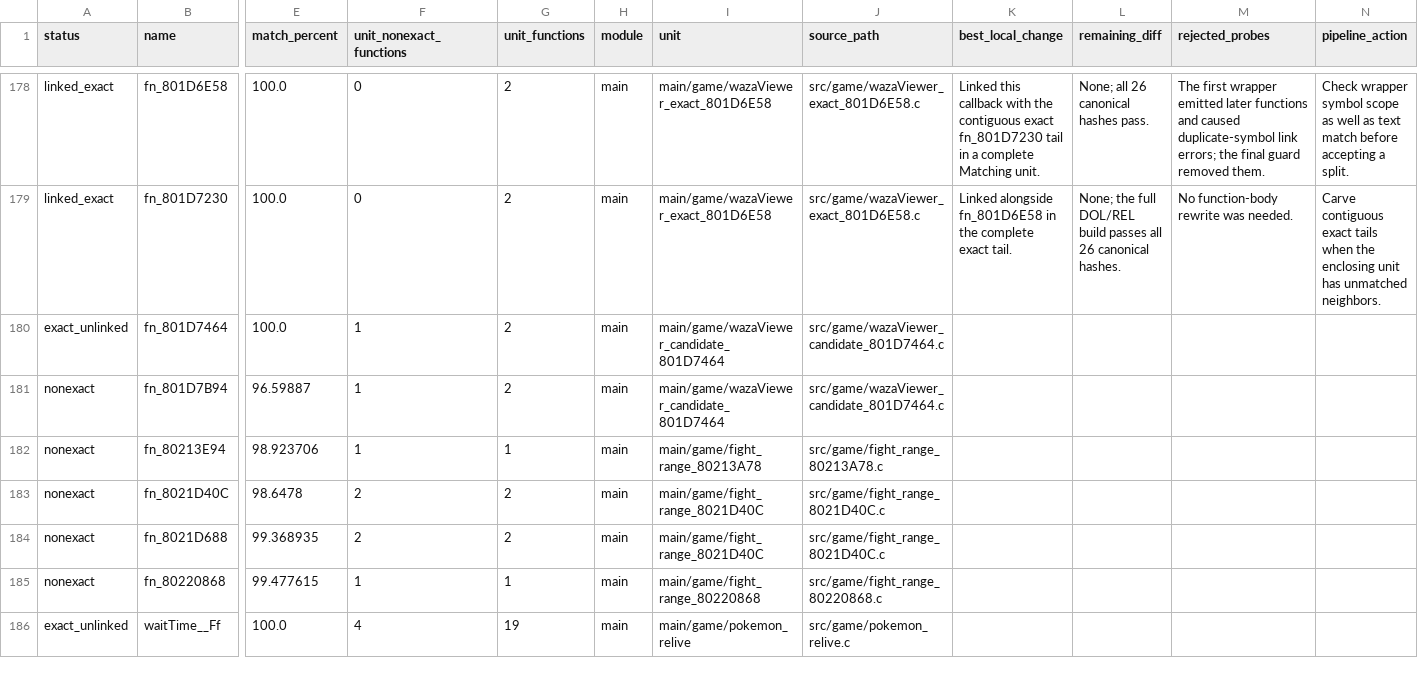
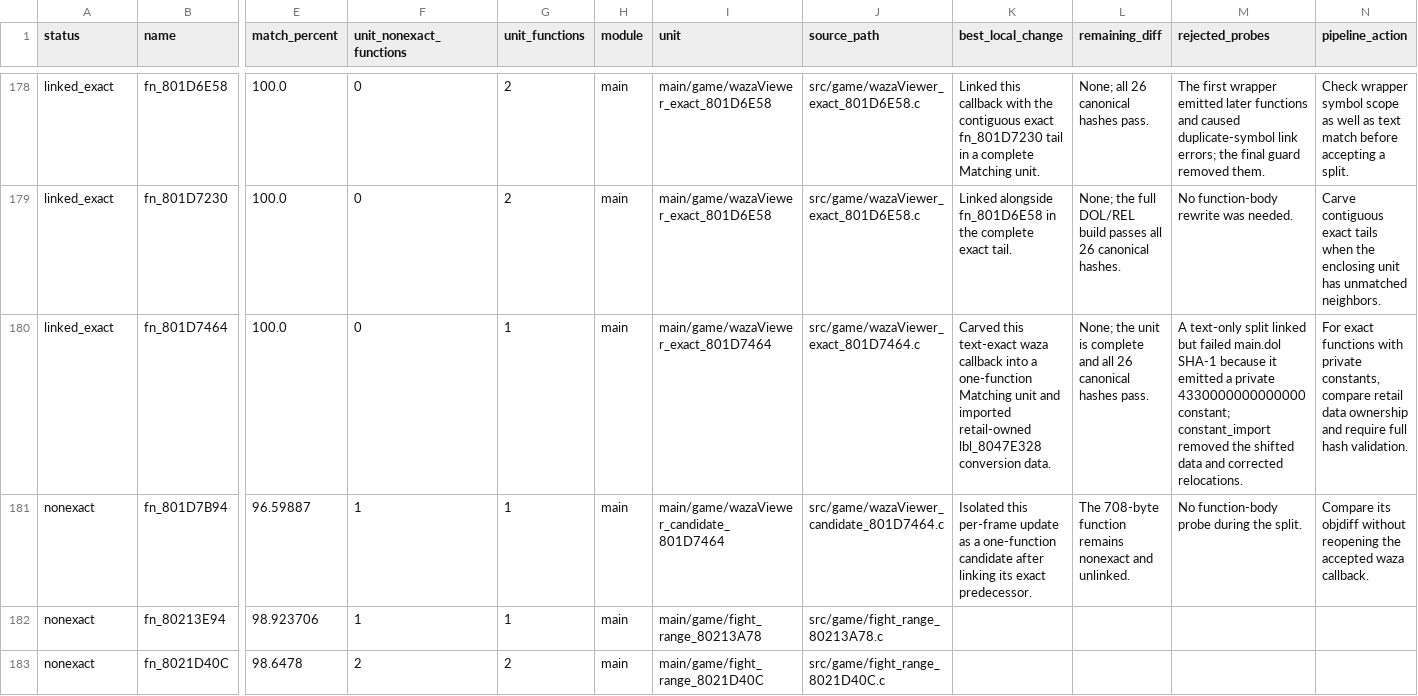
Before and after one commit to Count-Sheep/pkmn-colosseum, a CSV file: docs/remaining-functions.csv, drawn as a sheet; only a part is shown, gaps mark what is left out; the shorter side is filled out with more unchanged rows; the diff names each change by its address in the sheet, - before the commit and + after, or states it on an @@ line.

Commit message:
Link exact waza sequence load with retail conversion constant

```diff
--- a/docs/remaining-functions.csv
+++ b/docs/remaining-functions.csv
-A180 (status): exact_unlinked
+A180 (status): linked_exact
-F180 (unit_nonexact_functions): 1
+F180 (unit_nonexact_functions): 0
-G180:G181 (unit_functions): 2
+G180:G181 (unit_functions): 1
-I180 (unit): main/game/wazaViewer_candidate_801D7464
+I180 (unit): main/game/wazaViewer_exact_801D7464
-J180 (source_path): src/game/wazaViewer_candidate_801D7464.c
+J180 (source_path): src/game/wazaViewer_exact_801D7464.c
-K180 (best_local_change): (empty)
+K180 (best_local_change): Carved this text-exact waza callback into a one-function Matching unit and imported retail-owned lbl_8047E328 conversion data.
-L180 (remaining_diff): (empty)
+L180 (remaining_diff): None; the unit is complete and all 26 canonical hashes pass.
-M180 (rejected_probes): (empty)
+M180 (rejected_probes): A text-only split linked but failed main.dol SHA-1 because it emitted a private 4330000000000000 constant; constant_import removed the shifted data and corrected relocations.
-N180 (pipeline_action): (empty)
+N180 (pipeline_action): For exact functions with private constants, compare retail data ownership and require full hash validation.
-K181 (best_local_change): (empty)
+K181 (best_local_change): Isolated this per-frame update as a one-function candidate after linking its exact predecessor.
-L181 (remaining_diff): (empty)
+L181 (remaining_diff): The 708-byte function remains nonexact and unlinked.
-M181 (rejected_probes): (empty)
+M181 (rejected_probes): No function-body probe during the split.
-N181 (pipeline_action): (empty)
+N181 (pipeline_action): Compare its objdiff without reopening the accepted waza callback.
```
Also changed, not shown: 5 other files.
